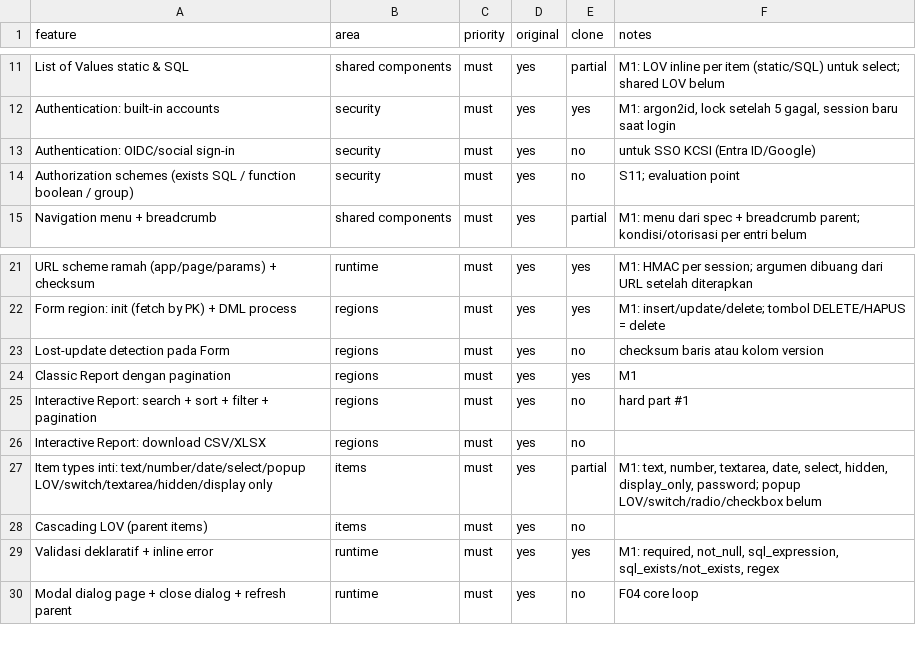
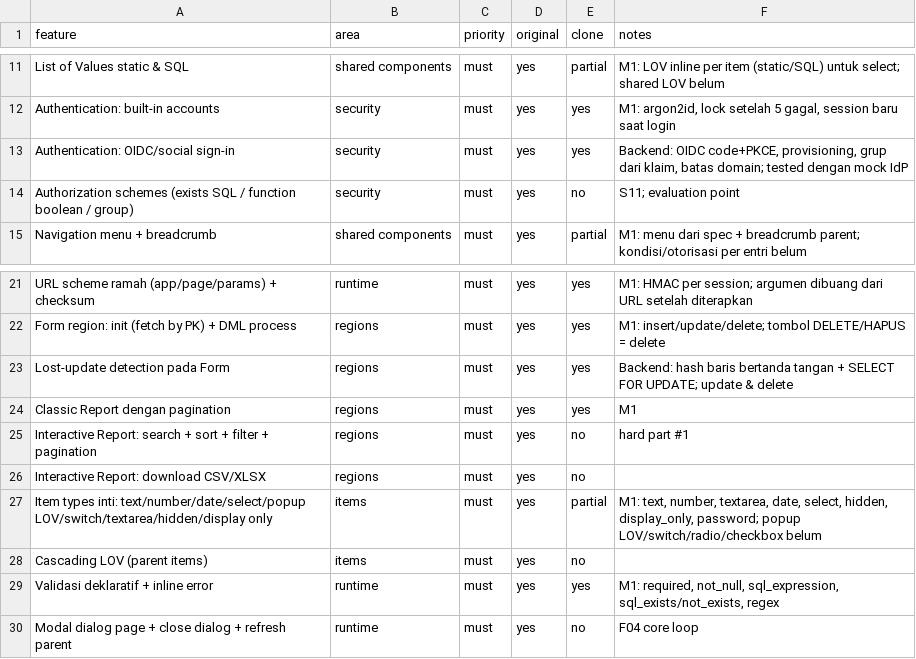
Before and after one commit to iwanhe/pandawapex, a CSV file: replica/features.csv, drawn as a sheet; only a part is shown, gaps mark what is left out.

```diff
--- a/replica/features.csv
+++ b/replica/features.csv
@@ -12,3 +12,3 @@ List of Values static & SQL,shared components,must,yes,partial,M1: LOV inline pe
 Authentication: built-in accounts,security,must,yes,yes,"M1: argon2id, lock setelah 5 gagal, session baru saat login"
-Authentication: OIDC/social sign-in,security,must,yes,no,untuk SSO KCSI (Entra ID/Google)
+Authentication: OIDC/social sign-in,security,must,yes,yes,"Backend: OIDC code+PKCE, provisioning, grup dari klaim, batas domain; tested dengan mock IdP"
 Authorization schemes (exists SQL / function boolean / group),security,must,yes,no,S11; evaluation point
@@ -22,3 +22,3 @@ URL scheme ramah (app/page/params) + checksum,runtime,must,yes,yes,M1: HMAC per
 Form region: init (fetch by PK) + DML process,regions,must,yes,yes,M1: insert/update/delete; tombol DELETE/HAPUS = delete
-Lost-update detection pada Form,regions,must,yes,no,checksum baris atau kolom version
+Lost-update detection pada Form,regions,must,yes,yes,Backend: hash baris bertanda tangan + SELECT FOR UPDATE; update & delete
 Classic Report dengan pagination,regions,must,yes,yes,M1
```
Also changed, not shown: 21 other files.
